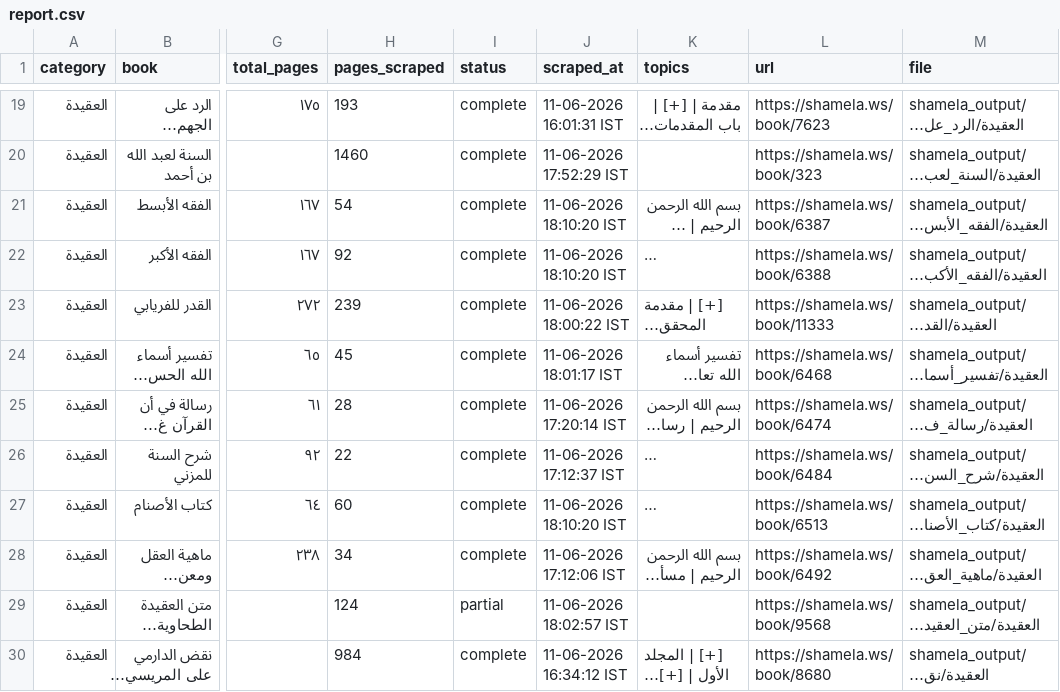
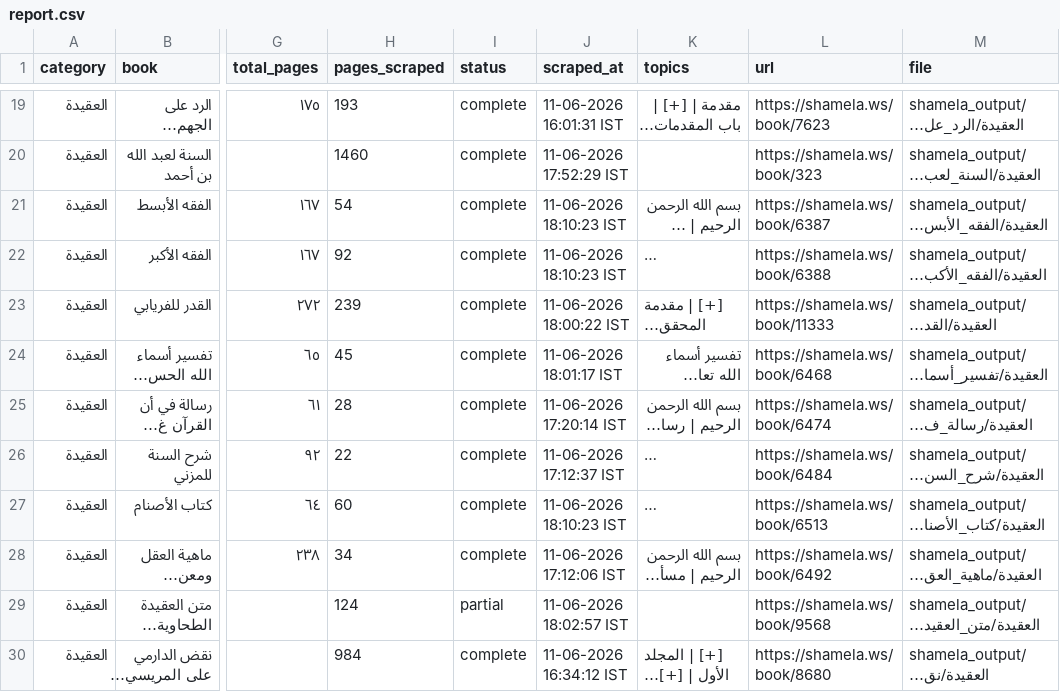
Before and after one commit to farhan281/al-qalam-project, a CSV file: shamela_output/reports/report.csv, drawn as a sheet; only a part is shown, gaps mark what is left out; long unchanged cells end in …; the diff covers the shown part only; the diff names each change by its address in the sheet, - before the commit and + after, or states it on an @@ line.

```diff
--- a/shamela_output/reports/report.csv
+++ b/shamela_output/reports/report.csv
-J21:J22 (scraped_at): 11-06-2026 18:10:20 IST
+J21:J22 (scraped_at): 11-06-2026 18:10:23 IST
-J27 (scraped_at): 11-06-2026 18:10:20 IST
+J27 (scraped_at): 11-06-2026 18:10:23 IST
```
Also changed, not shown: 32 edited cells elsewhere in this file, 4 other files.
